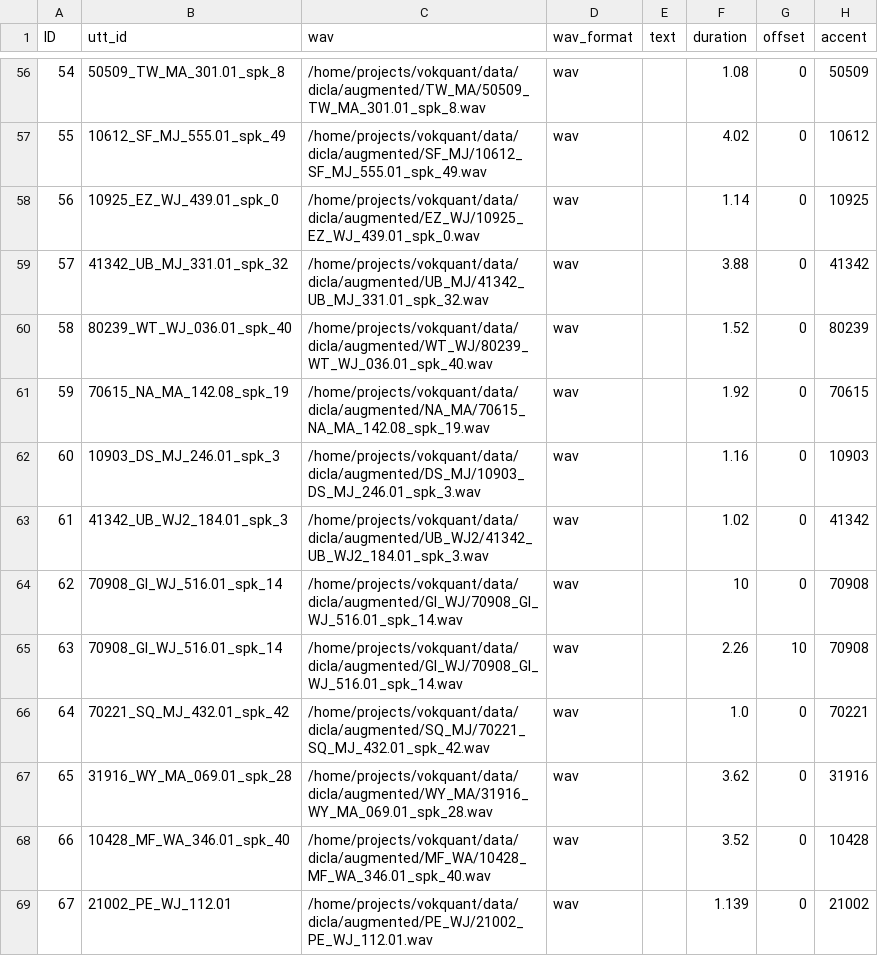
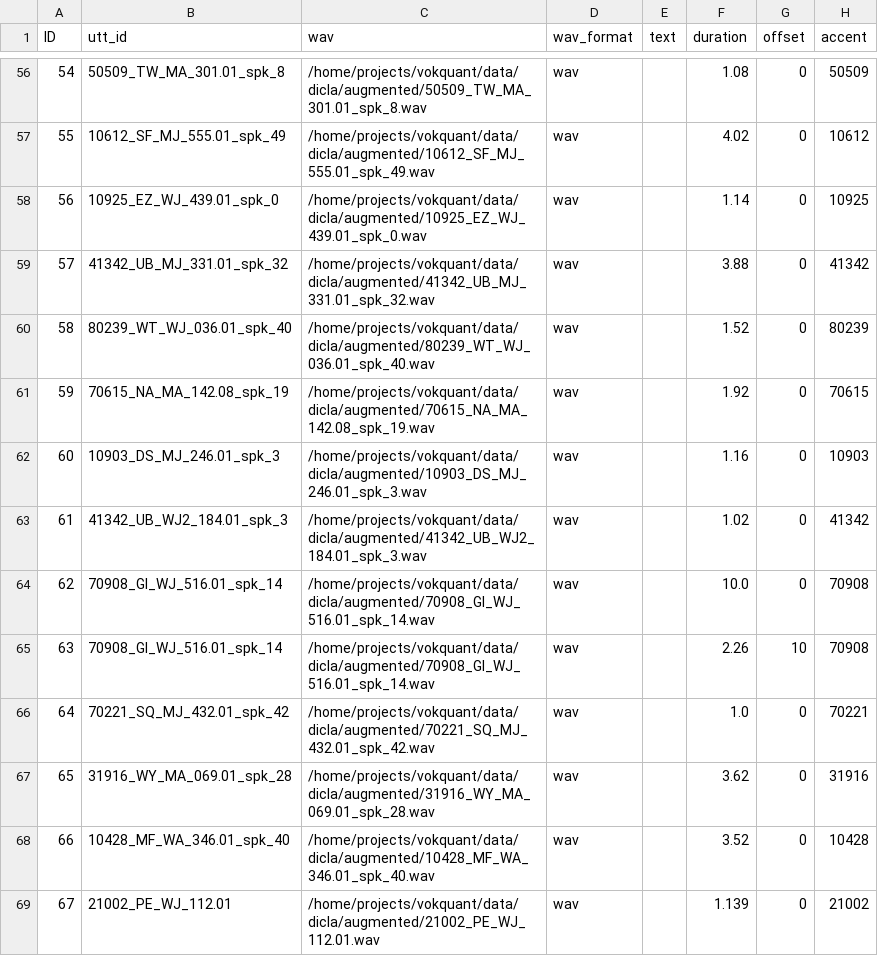
Before and after one commit to lorgu/accent-recog-slt2022, a CSV file: CommonAccent/data/at_augmented_dev_regions/dev.csv, drawn as a sheet; only a part is shown, gaps mark what is left out; the diff covers the shown part only.

```diff
--- a/CommonAccent/data/at_augmented_dev_regions/dev.csv
+++ b/CommonAccent/data/at_augmented_dev_regions/dev.csv
@@ -56,14 +56,14 @@ ID,utt_id,wav,wav_format,text,duration,offset,accent
-54,50509_TW_MA_301.01_spk_8,/home/projects/vokquant/data/dicla/augmented/TW_MA/50509_TW_MA_301.01_spk_8.wav,wav,,1.08,0,50509
-55,10612_SF_MJ_555.01_spk_49,/home/projects/vokquant/data/dicla/augmented/SF_MJ/10612_SF_MJ_555.01_spk_49.wav,wav,,4.02,0,10612
-56,10925_EZ_WJ_439.01_spk_0,/home/projects/vokquant/data/dicla/augmented/EZ_WJ/10925_EZ_WJ_439.01_spk_0.wav,wav,,1.14,0,10925
-57,41342_UB_MJ_331.01_spk_32,/home/projects/vokquant/data/dicla/augmented/UB_MJ/41342_UB_MJ_331.01_spk_32.wav,wav,,3.88,0,41342
-58,80239_WT_WJ_036.01_spk_40,/home/projects/vokquant/data/dicla/augmented/WT_WJ/80239_WT_WJ_036.01_spk_40.wav,wav,,1.52,0,80239
-59,70615_NA_MA_142.08_spk_19,/home/projects/vokquant/data/dicla/augmented/NA_MA/70615_NA_MA_142.08_spk_19.wav,wav,,1.92,0,70615
-60,10903_DS_MJ_246.01_spk_3,/home/projects/vokquant/data/dicla/augmented/DS_MJ/10903_DS_MJ_246.01_spk_3.wav,wav,,1.16,0,10903
-61,41342_UB_WJ2_184.01_spk_3,/home/projects/vokquant/data/dicla/augmented/UB_WJ2/41342_UB_WJ2_184.01_spk_3.wav,wav,,1.02,0,41342
-62,70908_GI_WJ_516.01_spk_14,/home/projects/vokquant/data/dicla/augmented/GI_WJ/70908_GI_WJ_516.01_spk_14.wav,wav,,10,0,70908
-63,70908_GI_WJ_516.01_spk_14,/home/projects/vokquant/data/dicla/augmented/GI_WJ/70908_GI_WJ_516.01_spk_14.wav,wav,,2.26,10,70908
-64,70221_SQ_MJ_432.01_spk_42,/home/projects/vokquant/data/dicla/augmented/SQ_MJ/70221_SQ_MJ_432.01_spk_42.wav,wav,,1.0,0,70221
-65,31916_WY_MA_069.01_spk_28,/home/projects/vokquant/data/dicla/augmented/WY_MA/31916_WY_MA_069.01_spk_28.wav,wav,,3.62,0,31916
-66,10428_MF_WA_346.01_spk_40,/home/projects/vokquant/data/dicla/augmented/MF_WA/10428_MF_WA_346.01_spk_40.wav,wav,,3.52,0,10428
-67,21002_PE_WJ_112.01,/home/projects/vokquant/data/dicla/augmented/PE_WJ/21002_PE_WJ_112.01.wav,wav,,1.139,0,21002
+54,50509_TW_MA_301.01_spk_8,/home/projects/vokquant/data/dicla/augmented/50509_TW_MA_301.01_spk_8.wav,wav,,1.08,0,50509
+55,10612_SF_MJ_555.01_spk_49,/home/projects/vokquant/data/dicla/augmented/10612_SF_MJ_555.01_spk_49.wav,wav,,4.02,0,10612
+56,10925_EZ_WJ_439.01_spk_0,/home/projects/vokquant/data/dicla/augmented/10925_EZ_WJ_439.01_spk_0.wav,wav,,1.14,0,10925
+57,41342_UB_MJ_331.01_spk_32,/home/projects/vokquant/data/dicla/augmented/41342_UB_MJ_331.01_spk_32.wav,wav,,3.88,0,41342
+58,80239_WT_WJ_036.01_spk_40,/home/projects/vokquant/data/dicla/augmented/80239_WT_WJ_036.01_spk_40.wav,wav,,1.52,0,80239
+59,70615_NA_MA_142.08_spk_19,/home/projects/vokquant/data/dicla/augmented/70615_NA_MA_142.08_spk_19.wav,wav,,1.92,0,70615
+60,10903_DS_MJ_246.01_spk_3,/home/projects/vokquant/data/dicla/augmented/10903_DS_MJ_246.01_spk_3.wav,wav,,1.16,0,10903
+61,41342_UB_WJ2_184.01_spk_3,/home/projects/vokquant/data/dicla/augmented/41342_UB_WJ2_184.01_spk_3.wav,wav,,1.02,0,41342
+62,70908_GI_WJ_516.01_spk_14,/home/projects/vokquant/data/dicla/augmented/70908_GI_WJ_516.01_spk_14.wav,wav,,10.0,0,70908
+63,70908_GI_WJ_516.01_spk_14,/home/projects/vokquant/data/dicla/augmented/70908_GI_WJ_516.01_spk_14.wav,wav,,2.26,10,70908
+64,70221_SQ_MJ_432.01_spk_42,/home/projects/vokquant/data/dicla/augmented/70221_SQ_MJ_432.01_spk_42.wav,wav,,1.0,0,70221
+65,31916_WY_MA_069.01_spk_28,/home/projects/vokquant/data/dicla/augmented/31916_WY_MA_069.01_spk_28.wav,wav,,3.62,0,31916
+66,10428_MF_WA_346.01_spk_40,/home/projects/vokquant/data/dicla/augmented/10428_MF_WA_346.01_spk_40.wav,wav,,3.52,0,10428
+67,21002_PE_WJ_112.01,/home/projects/vokquant/data/dicla/augmented/21002_PE_WJ_112.01.wav,wav,,1.139,0,21002
```
Also changed, not shown: 86 edited cells elsewhere in this file, CommonAccent/data/at_augmented_dev_regions/test.csv, CommonAccent/data/at_augmented_dev_regions/train.csv.
